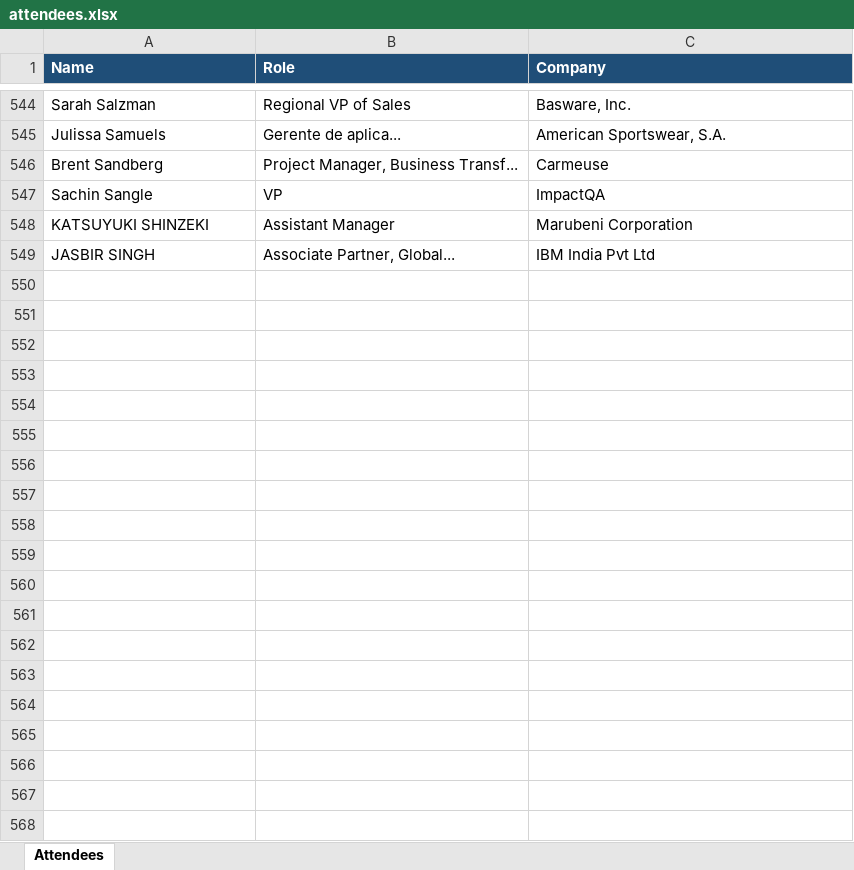
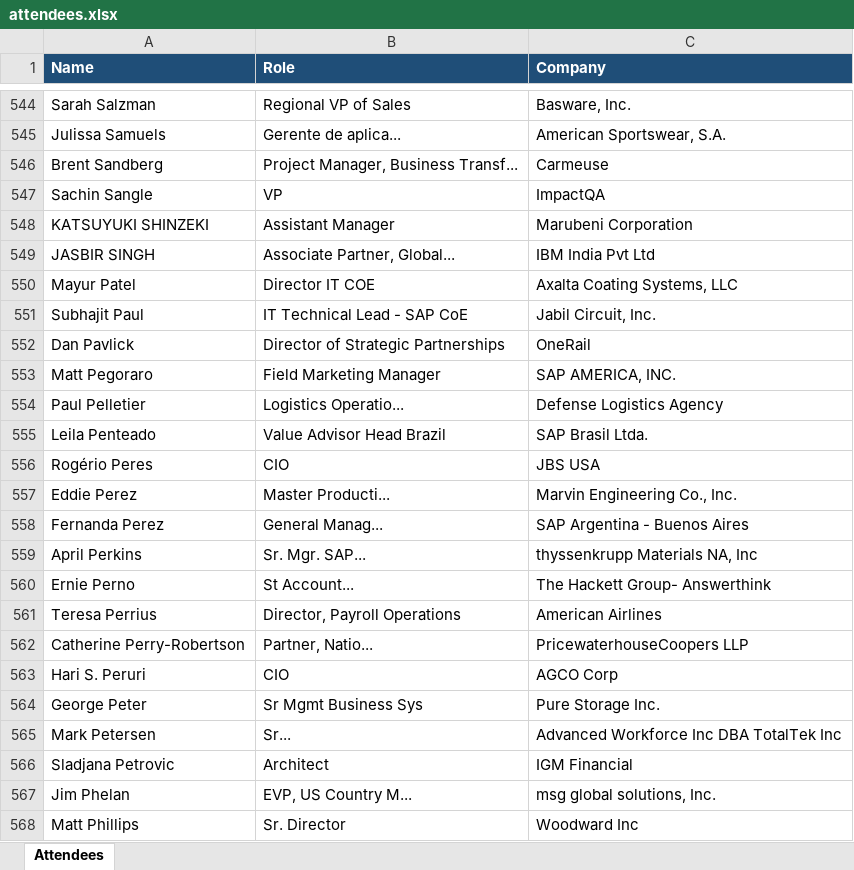
Before and after one commit to laha-ai/test-one, an Excel workbook: attendees.xlsx, sheet Attendees, drawn as a sheet; only a part is shown, gaps mark what is left out; values as stored, in another font and other column widths than the file's, no borders; the diff covers the shown part only; the diff names each change by its address in the sheet, - before the commit and + after, or states it on an @@ line.

```diff
--- a/attendees.xlsx (sheet Attendees)
+++ b/attendees.xlsx (sheet Attendees)
+row 550: Mayur Patel | Director IT COE | Axalta Coating Systems, LLC
+row 551: Subhajit Paul | IT Technical Lead - SAP CoE | Jabil Circuit, Inc.
+row 552: Dan Pavlick | Director of Strategic Partnerships | OneRail
+row 553: Matt Pegoraro | Field Marketing Manager | SAP AMERICA, INC.
+row 554: Paul Pelletier | Logistics Operatio... | Defense Logistics Agency
+row 555: Leila Penteado | Value Advisor Head Brazil | SAP Brasil Ltda.
+row 556: Rogério Peres | CIO | JBS USA
+row 557: Eddie Perez | Master Producti... | Marvin Engineering Co., Inc.
+row 558: Fernanda Perez | General Manag... | SAP Argentina - Buenos Aires
+row 559: April Perkins | Sr. Mgr. SAP... | thyssenkrupp Materials NA, Inc
+row 560: Ernie Perno | St Account... | The Hackett Group- Answerthink
+row 561: Teresa Perrius | Director, Payroll Operations | American Airlines
+row 562: Catherine Perry-Robertson | Partner, Natio... | PricewaterhouseCoopers LLP
+row 563: Hari S. Peruri | CIO | AGCO Corp
+row 564: George Peter | Sr Mgmt Business Sys | Pure Storage Inc.
+row 565: Mark Petersen | Sr... | Advanced Workforce Inc DBA TotalTek Inc
+row 566: Sladjana Petrovic | Architect | IGM Financial
+row 567: Jim Phelan | EVP, US Country M... | msg global solutions, Inc.
+row 568: Matt Phillips | Sr. Director | Woodward Inc
```
Also changed, not shown: 36 added rows elsewhere in this sheet.
